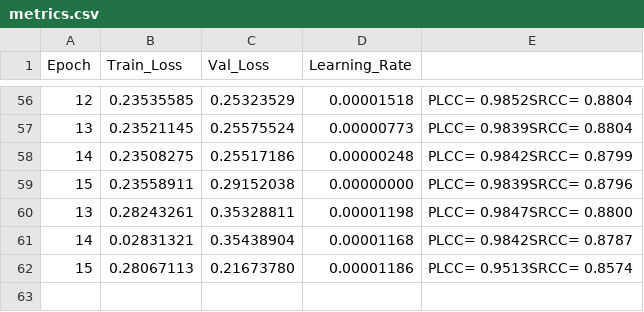
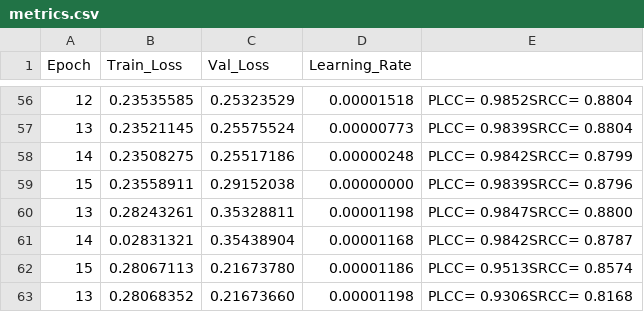
Before and after one commit to lemgenda/lemgendary-training-suite, a CSV file: trained-models/nima_technical/metrics.csv, drawn as a sheet; only a part is shown, gaps mark what is left out.

```diff
--- a/trained-models/nima_technical/metrics.csv
+++ b/trained-models/nima_technical/metrics.csv
@@ -62 +62,2 @@ Epoch,Train_Loss,Val_Loss,Learning_Rate
 15,0.28067113,0.21673780,0.00001186,PLCC= 0.9513SRCC= 0.8574
+13,0.28068352,0.21673660,0.00001198,PLCC= 0.9306SRCC= 0.8168
```
Also changed, not shown: 10 other files.
